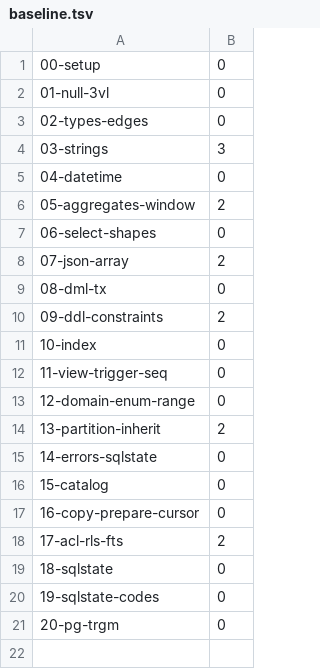
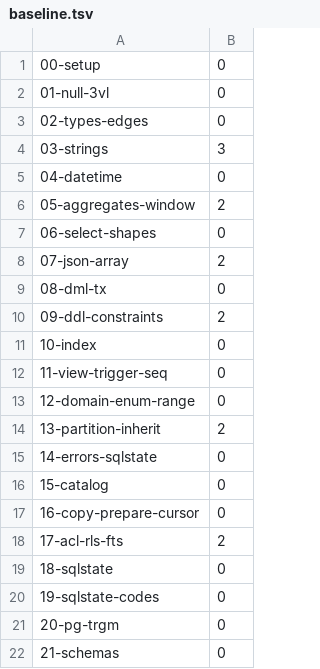
Before and after one commit to goliajp/spg, a TSV file: xtests/diffcorpus/baseline.tsv, drawn as a sheet; the diff names each change by its address in the sheet, - before the commit and + after, or states it on an @@ line.

Commit message:
fix(catalog): the schema reached the relations and half the catalog
Shipped in 9.0.0. A relation belongs to a schema there, and six
catalog surfaces went on saying `public` or saying nothing.

Found by comparing a two-schema database against PostgreSQL 18.6
line by line — not by anything in this repository. That comparison
is a corpus file now, `xtests/diffcorpus/21-schemas.sql`, 17 shapes
over 13 surfaces, and it runs on every release. It reports
IDENTICAL, and the baseline gained exactly one line.

  * an index's relnamespace was its OWN name's schema, so every
    index was in `public`;
  * a view was listed in `public` by information_schema.tables
    while pg_class had it right — two surfaces disagreeing about
    one view;
  * information_schema.columns listed no column of any relation
    outside `public`, and none of a view's at all;
  * pg_indexes listed nothing outside `public`;
  * `'sa.t'::regclass` answered `relation "t" does not exist`.

Two of them put the stored KEY into text a client reads, and a key
carries its schema with a byte no identifier may contain, so the
text truncates there: pg_indexes.indexdef came back as
`CREATE INDEX sa_t_n ON public.sa`, and a view's stored BODY became
`SELECT id FROM "sa`, which cannot be re-parsed — `SELECT * FROM
sa.v` answered `invalid byte sequence for encoding "UTF8": 0x00`.

That class is fixed at ONE point rather than two hundred: the AST's
identifier renderer recognises a key. The test is exact, because the
separator cannot occur in a name the lexer will produce.

`CatalogIndex.table` carries the table's key now, so a lookup finds
it whichever schema it is in; the surfaces that display it ask for
the two halves.

Five ablations, each run against the corpus that found the class.

```diff
--- a/xtests/diffcorpus/baseline.tsv
+++ b/xtests/diffcorpus/baseline.tsv
+row 22: 21-schemas | 0
```
Also changed, not shown: 5 other files.
